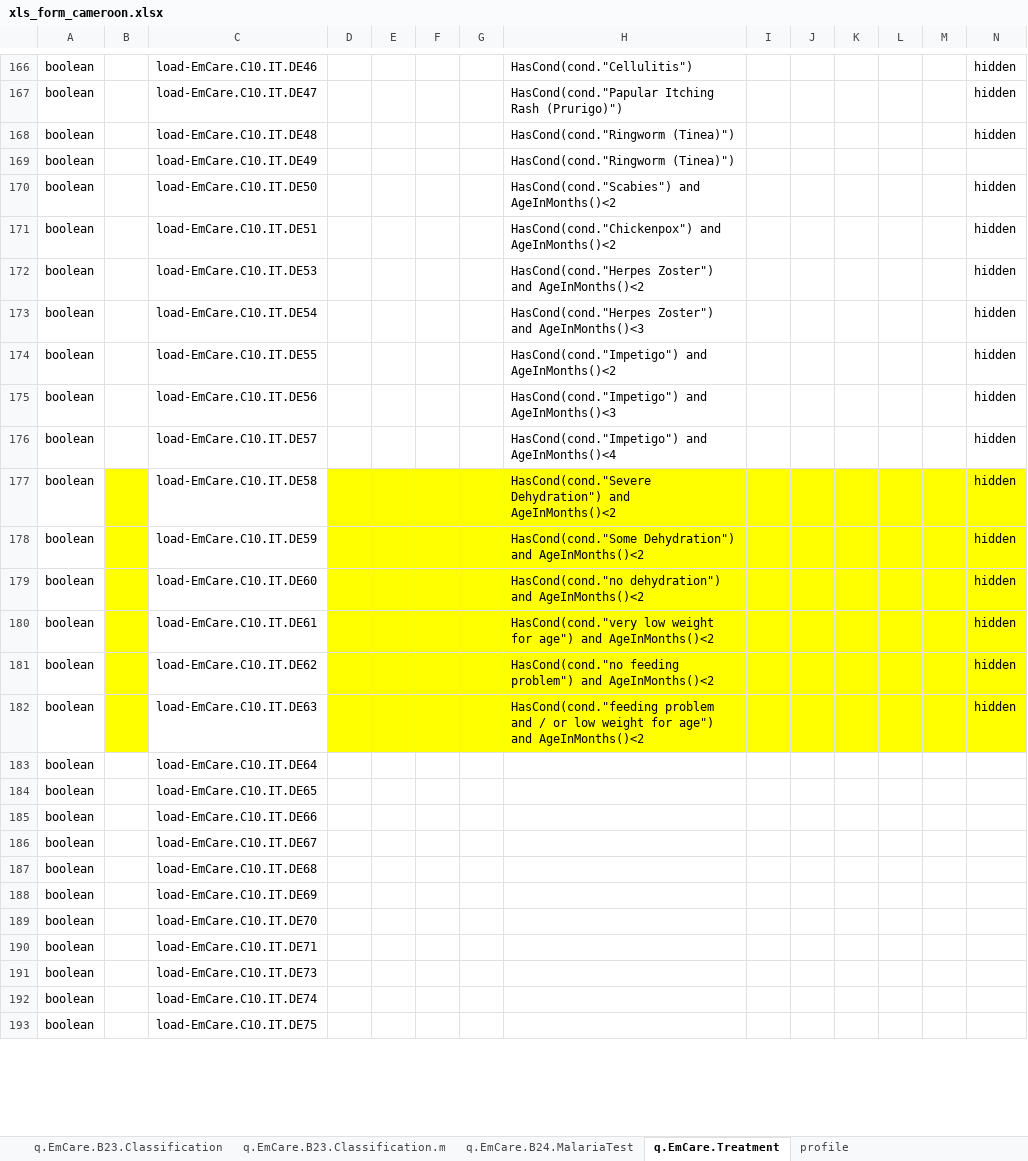
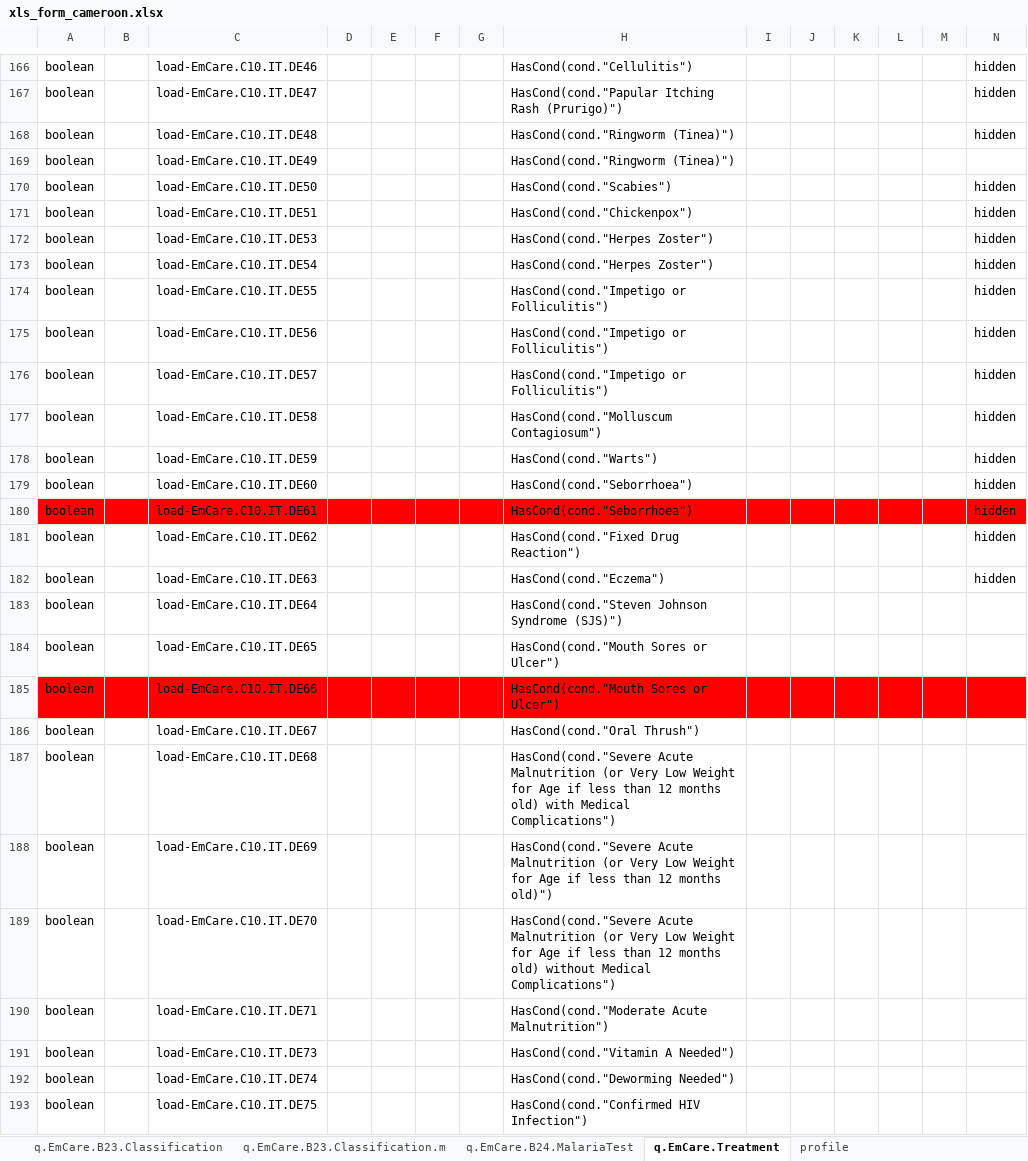
Before and after one commit to WorldHealthOrganization/smart-emcare-cmr, an Excel workbook: input/l2/xls_form_cameroon.xlsx, sheet q.EmCare.Treatment, drawn as a sheet; only a part is shown, gaps mark what is left out; values as stored, in another font and other column widths than the file's, no borders; the diff covers the shown part only; the diff names each change by its address in the sheet, - before the commit and + after, or states it on an @@ line.

Commit message:
treatment updated; yi classifications updated;

```diff
--- a/input/l2/xls_form_cameroon.xlsx (sheet q.EmCare.Treatment)
+++ b/input/l2/xls_form_cameroon.xlsx (sheet q.EmCare.Treatment)
-H170: HasCond(cond."Scabies") and AgeInMonths()<2
+H170: HasCond(cond."Scabies")
-H171: HasCond(cond."Chickenpox") and AgeInMonths()<2
+H171: HasCond(cond."Chickenpox")
-H172: HasCond(cond."Herpes Zoster") and AgeInMonths()<2
+H172: HasCond(cond."Herpes Zoster")
-H173: HasCond(cond."Herpes Zoster") and AgeInMonths()<3
+H173: HasCond(cond."Herpes Zoster")
-H174: HasCond(cond."Impetigo") and AgeInMonths()<2
+H174: HasCond(cond."Impetigo or Folliculitis")
-H175: HasCond(cond."Impetigo") and AgeInMonths()<3
+H175: HasCond(cond."Impetigo or Folliculitis")
-H176: HasCond(cond."Impetigo") and AgeInMonths()<4
+H176: HasCond(cond."Impetigo or Folliculitis")
-B177:B179 fill: #FFFF00
+B177:B179 fill: none
-D177:N179 fill: #FFFF00
+D177:N179 fill: none
-H177: HasCond(cond."Severe Dehydration") and AgeInMonths()<2
+H177: HasCond(cond."Molluscum Contagiosum")
-H178: HasCond(cond."Some Dehydration") and AgeInMonths()<2
+H178: HasCond(cond."Warts")
-H179: HasCond(cond."no dehydration") and AgeInMonths()<2
+H179: HasCond(cond."Seborrhoea")
-A180 fill: none
+A180 fill: #FF0000
-B180 fill: #FFFF00
+B180 fill: #FF0000
-C180 fill: none
+C180 fill: #FF0000
-D180:N180 fill: #FFFF00
+D180:N180 fill: #FF0000
-H180: HasCond(cond."very low weight for age") and AgeInMonths()<2
+H180: HasCond(cond."Seborrhoea")
-B181:B182 fill: #FFFF00
+B181:B182 fill: none
-D181:N182 fill: #FFFF00
+D181:N182 fill: none
-H181: HasCond(cond."no feeding problem") and AgeInMonths()<2
+H181: HasCond(cond."Fixed Drug Reaction")
-H182: HasCond(cond."feeding problem and / or low weight for age") and AgeInMonths()<2
+H182: HasCond(cond."Eczema")
-H183: (empty)
+H183: HasCond(cond."Steven Johnson Syndrome (SJS)")
-H184:H185: (empty)
+H184:H185: HasCond(cond."Mouth Sores or Ulcer")
-A185:N185 fill: none
+A185:N185 fill: #FF0000
-H186: (empty)
+H186: HasCond(cond."Oral Thrush")
-H187: (empty)
+H187: HasCond(cond."Severe Acute Malnutrition (or Very Low Weight for Age if less than 12 months old) with Medical Complications")
-H188: (empty)
+H188: HasCond(cond."Severe Acute Malnutrition (or Very Low Weight for Age if less than 12 months old)")
-H189: (empty)
+H189: HasCond(cond."Severe Acute Malnutrition (or Very Low Weight for Age if less than 12 months old) without Medical Complications")
-H190: (empty)
+H190: HasCond(cond."Moderate Acute Malnutrition")
-H191: (empty)
+H191: HasCond(cond."Vitamin A Needed")
-H192: (empty)
+H192: HasCond(cond."Deworming Needed")
-H193: (empty)
+H193: HasCond(cond."Confirmed HIV Infection")
```
Also changed, not shown: 43 edited cells and cell formats elsewhere in this sheet, sheet q.EmCare.B23.Classification.m, sheet q.EmCare.B18-21.Signs.2m.m, sheet l.EmCare.CombinedDataElements, sheet q.EmCare.B23.Classification, formulas that keep their value.
